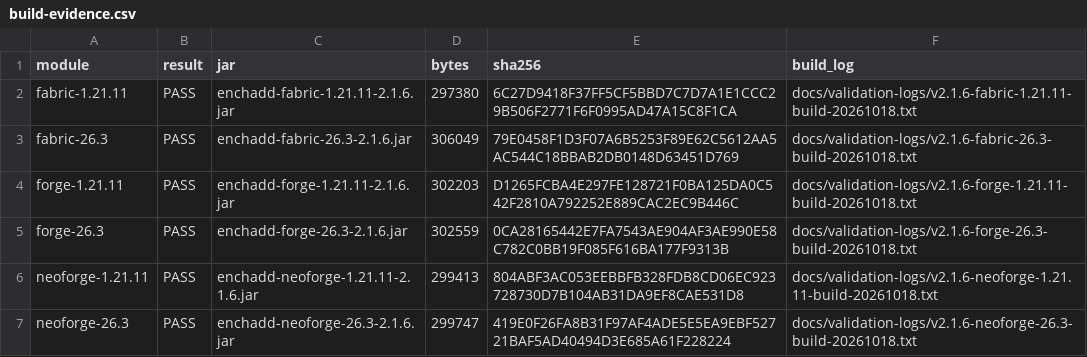
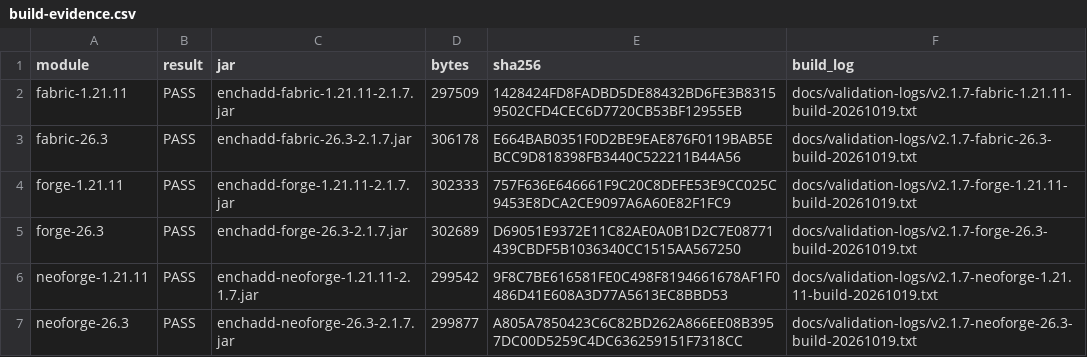
Before and after one commit to addxiaoyi/EnchADD, a CSV file: docs/build-evidence.csv, drawn as a sheet.

```diff
--- a/docs/build-evidence.csv
+++ b/docs/build-evidence.csv
@@ -1,7 +1,7 @@
 "module","result","jar","bytes","sha256","build_log"
-"fabric-1.21.11","PASS","enchadd-fabric-1.21.11-2.1.6.jar","297380","6C27D9418F37FF5CF5BBD7C7D7A1E1CCC29B506F2771F6F0995AD47A15C8F1CA","docs/validation-logs/v2.1.6-fabric-1.21.11-build-20261018.txt"
-"fabric-26.3","PASS","enchadd-fabric-26.3-2.1.6.jar","306049","79E0458F1D3F07A6B5253F89E62C5612AA5AC544C18BBAB2DB0148D63451D769","docs/validation-logs/v2.1.6-fabric-26.3-build-20261018.txt"
-"forge-1.21.11","PASS","enchadd-forge-1.21.11-2.1.6.jar","302203","D1265FCBA4E297FE128721F0BA125DA0C542F2810A792252E889CAC2EC9B446C","docs/validation-logs/v2.1.6-forge-1.21.11-build-20261018.txt"
-"forge-26.3","PASS","enchadd-forge-26.3-2.1.6.jar","302559","0CA28165442E7FA7543AE904AF3AE990E58C782C0BB19F085F616BA177F9313B","docs/validation-logs/v2.1.6-forge-26.3-build-20261018.txt"
-"neoforge-1.21.11","PASS","enchadd-neoforge-1.21.11-2.1.6.jar","299413","804ABF3AC053EEBBFB328FDB8CD06EC923728730D7B104AB31DA9EF8CAE531D8","docs/validation-logs/v2.1.6-neoforge-1.21.11-build-20261018.txt"
-"neoforge-26.3","PASS","enchadd-neoforge-26.3-2.1.6.jar","299747","419E0F26FA8B31F97AF4ADE5E5EA9EBF52721BAF5AD40494D3E685A61F228224","docs/validation-logs/v2.1.6-neoforge-26.3-build-20261018.txt"
+"fabric-1.21.11","PASS","enchadd-fabric-1.21.11-2.1.7.jar","297509","1428424FD8FADBD5DE88432BD6FE3B83159502CFD4CEC6D7720CB53BF12955EB","docs/validation-logs/v2.1.7-fabric-1.21.11-build-20261019.txt"
+"fabric-26.3","PASS","enchadd-fabric-26.3-2.1.7.jar","306178","E664BAB0351F0D2BE9EAE876F0119BAB5EBCC9D818398FB3440C522211B44A56","docs/validation-logs/v2.1.7-fabric-26.3-build-20261019.txt"
+"forge-1.21.11","PASS","enchadd-forge-1.21.11-2.1.7.jar","302333","757F636E646661F9C20C8DEFE53E9CC025C9453E8DCA2CE9097A6A60E82F1FC9","docs/validation-logs/v2.1.7-forge-1.21.11-build-20261019.txt"
+"forge-26.3","PASS","enchadd-forge-26.3-2.1.7.jar","302689","D69051E9372E11C82AE0A0B1D2C7E08771439CBDF5B1036340CC1515AA567250","docs/validation-logs/v2.1.7-forge-26.3-build-20261019.txt"
+"neoforge-1.21.11","PASS","enchadd-neoforge-1.21.11-2.1.7.jar","299542","9F8C7BE616581FE0C498F8194661678AF1F0486D41E608A3D77A5613EC8BBD53","docs/validation-logs/v2.1.7-neoforge-1.21.11-build-20261019.txt"
+"neoforge-26.3","PASS","enchadd-neoforge-26.3-2.1.7.jar","299877","A805A7850423C6C82BD262A866EE08B3957DC00D5259C4DC636259151F7318CC","docs/validation-logs/v2.1.7-neoforge-26.3-build-20261019.txt"
```
Also changed, not shown: docs/enchantment-evidence-matrix-20261009.csv, docs/final-evidence-index-20261009.csv, 27 other files.
